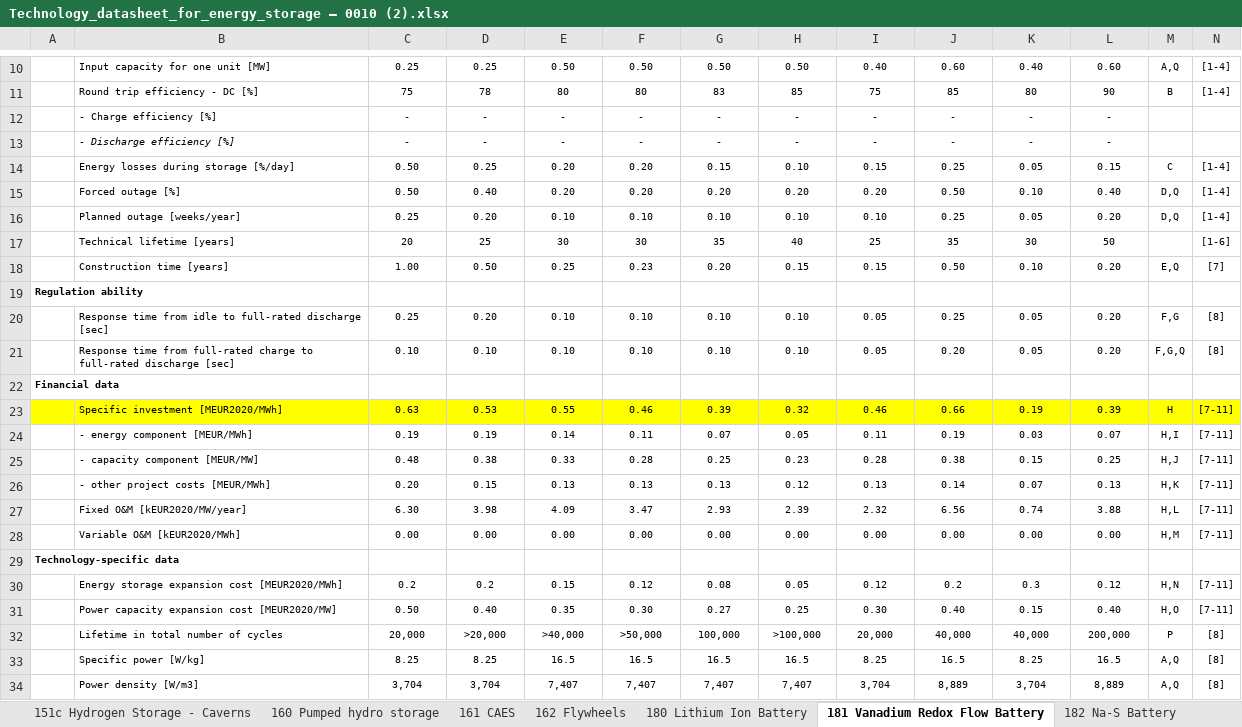
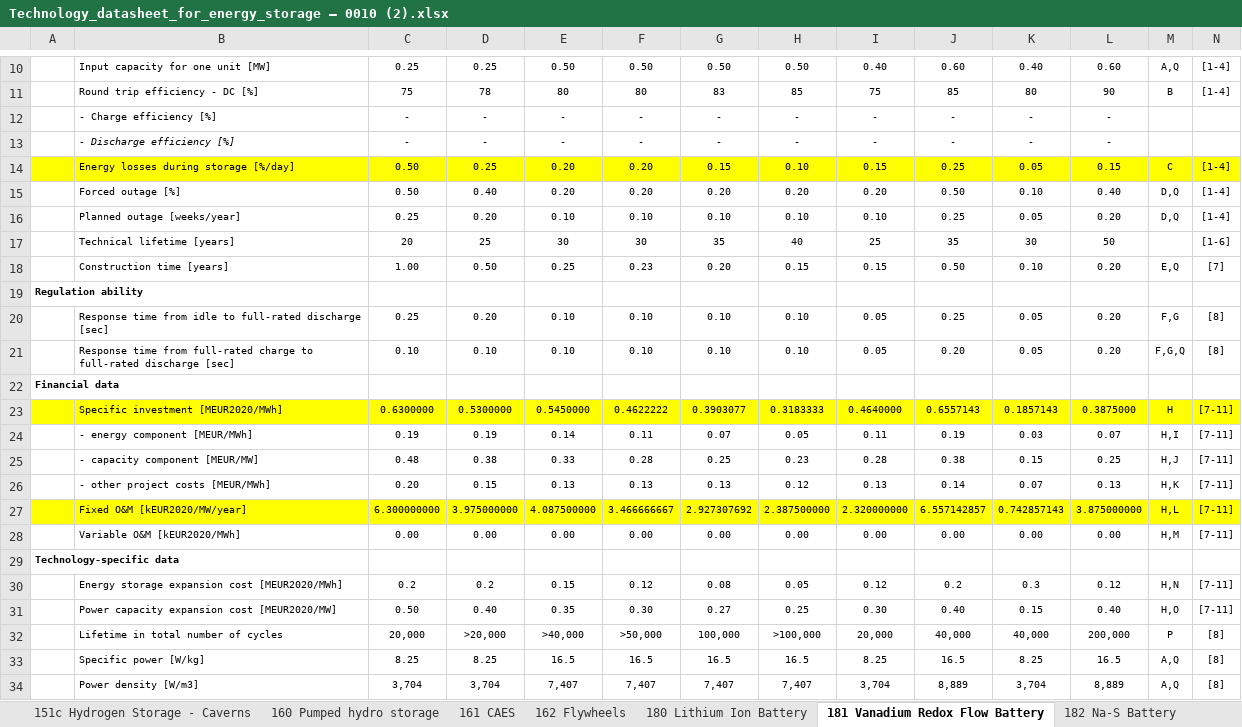
Before and after one commit to Svendebananen/42001-Large-Scale-Energy-system-analysis, an Excel workbook: BalmorelSimpleModel/Balmorel/base/Technology_datasheet_for_energy_storage – 0010 (2).xlsx, sheet 181 Vanadium Redox Flow Battery, drawn as a sheet; only a part is shown, gaps mark what is left out; values as stored, in another font and other column widths than the file's, no borders; the diff names each change by its address in the sheet, - before the commit and + after, or states it on an @@ line.

```diff
--- a/BalmorelSimpleModel/Balmorel/base/Technology_datasheet_for_energy_storage – 0010 (2).xlsx (sheet 181 Vanadium Redox Flow Battery)
+++ b/BalmorelSimpleModel/Balmorel/base/Technology_datasheet_for_energy_storage – 0010 (2).xlsx (sheet 181 Vanadium Redox Flow Battery)
-A14:N14 fill: none
+A14:N14 fill: #FFFF00
-C23: 0.63
+C23: 0.6300000
-D23: 0.53
+D23: 0.5300000
-E23: 0.55
+E23: 0.5450000
-F23: 0.46
+F23: 0.4622222
-G23: 0.39
+G23: 0.3903077
-H23: 0.32
+H23: 0.3183333
-I23: 0.46
+I23: 0.4640000
-J23: 0.66
+J23: 0.6557143
-K23: 0.19
+K23: 0.1857143
-L23: 0.39
+L23: 0.3875000
-A27:N27 fill: none
+A27:N27 fill: #FFFF00
-C27: 6.30
+C27: 6.300000000
-D27: 3.98
+D27: 3.975000000
-E27: 4.09
+E27: 4.087500000
-F27: 3.47
+F27: 3.466666667
-G27: 2.93
+G27: 2.927307692
-H27: 2.39
+H27: 2.387500000
-I27: 2.32
+I27: 2.320000000
-J27: 6.56
+J27: 6.557142857
-K27: 0.74
+K27: 0.742857143
-L27: 3.88
+L27: 3.875000000
```
Also changed, not shown: sheet 180 Lithium Ion Battery, sheet 183 Na-NiCl2 Battery, 4 other files.
